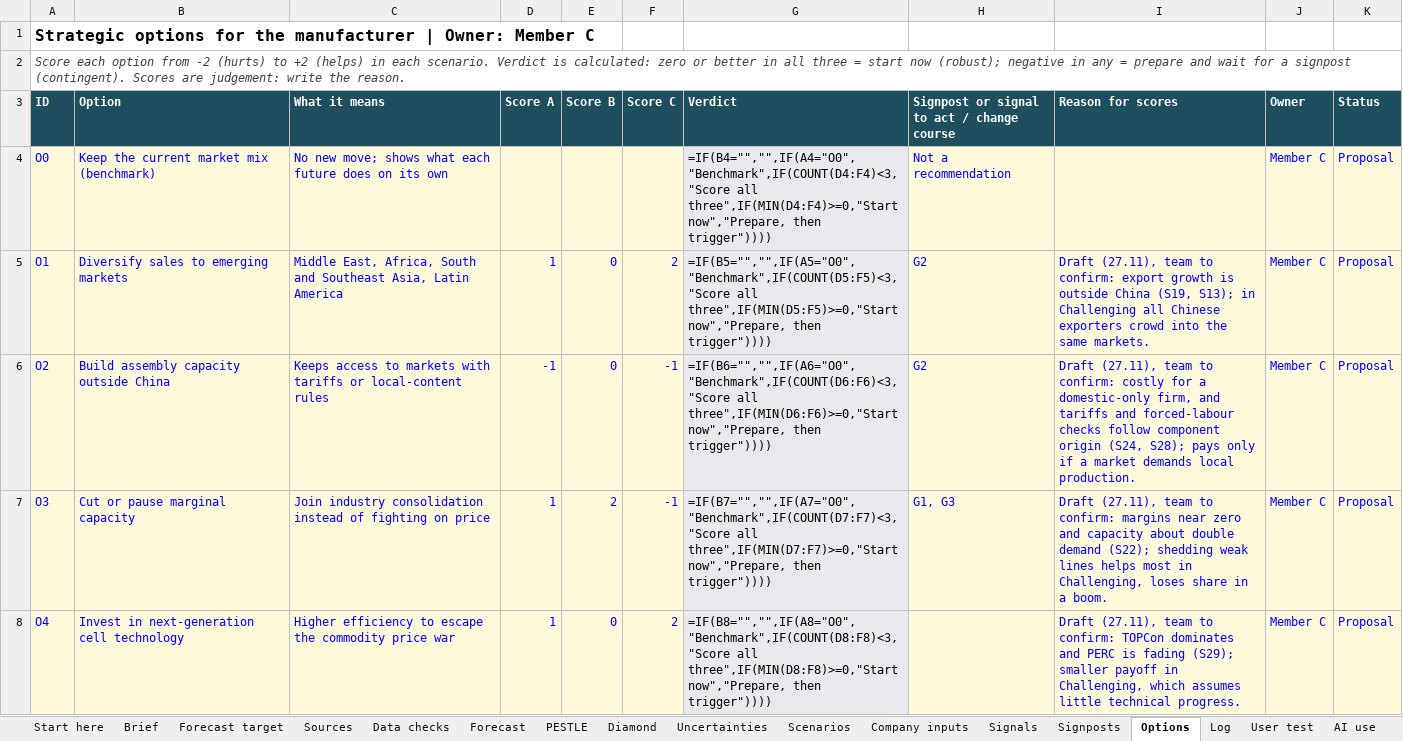
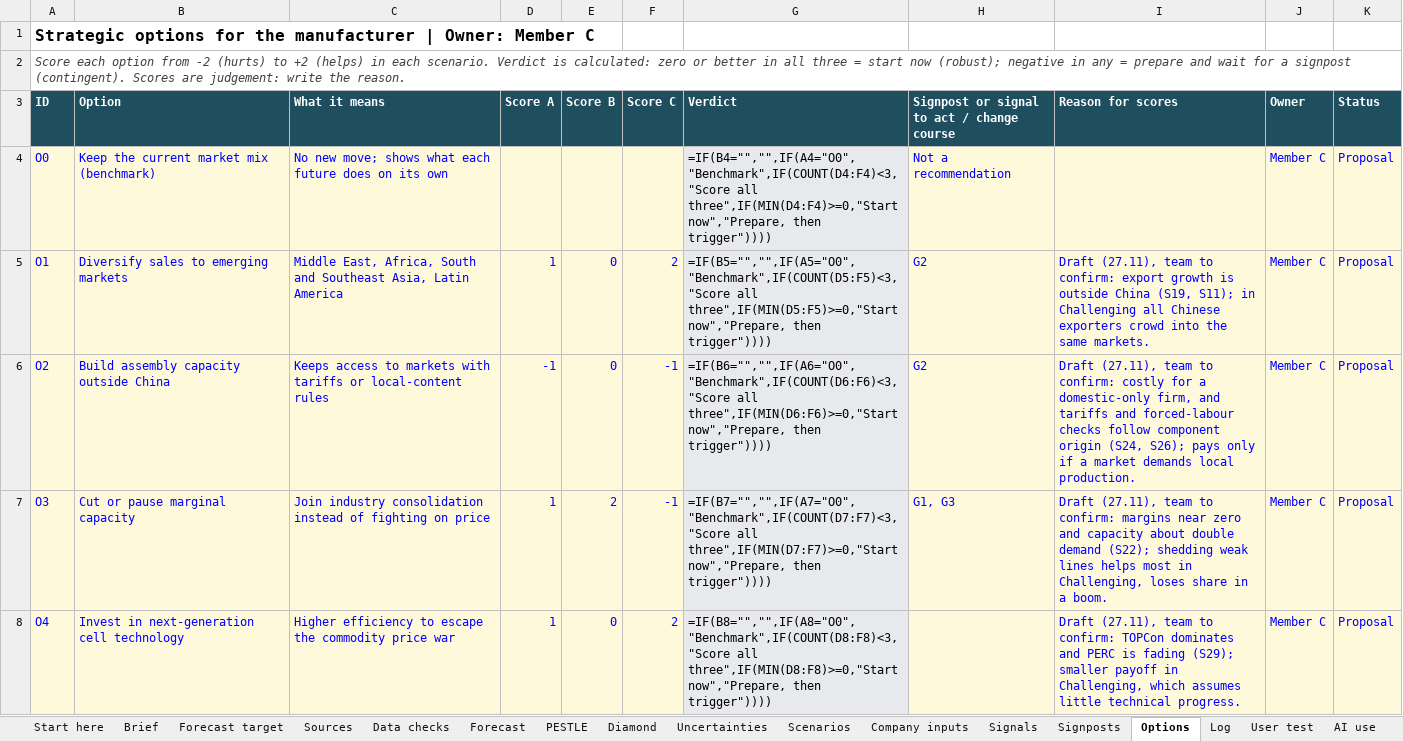
Before and after one commit to raulnjjoshi-hub/china-solar-bi, an Excel workbook: content/team.xlsx, sheet Options, drawn as a sheet; only a part is shown; values as stored, in another font and other column widths than the file's, no borders; formulas without a stored value are shown as written; the diff names each change by its address in the sheet, - before the commit and + after, or states it on an @@ line.

```diff
--- a/content/team.xlsx (sheet Options)
+++ b/content/team.xlsx (sheet Options)
-I5 (Reason for scores): …China (S19, S13); in Challenging…
+I5 (Reason for scores): …China (S19, S11); in Challenging…
-I6 (Reason for scores): …origin (S24, S28); pays only…
+I6 (Reason for scores): …origin (S24, S26); pays only…
```
Also changed, not shown: sheet Sources, sheet PESTLE, sheet Diamond, sheet Uncertainties, sheet Scenarios, sheet Company inputs, 2 more sheets, 3 other files.
